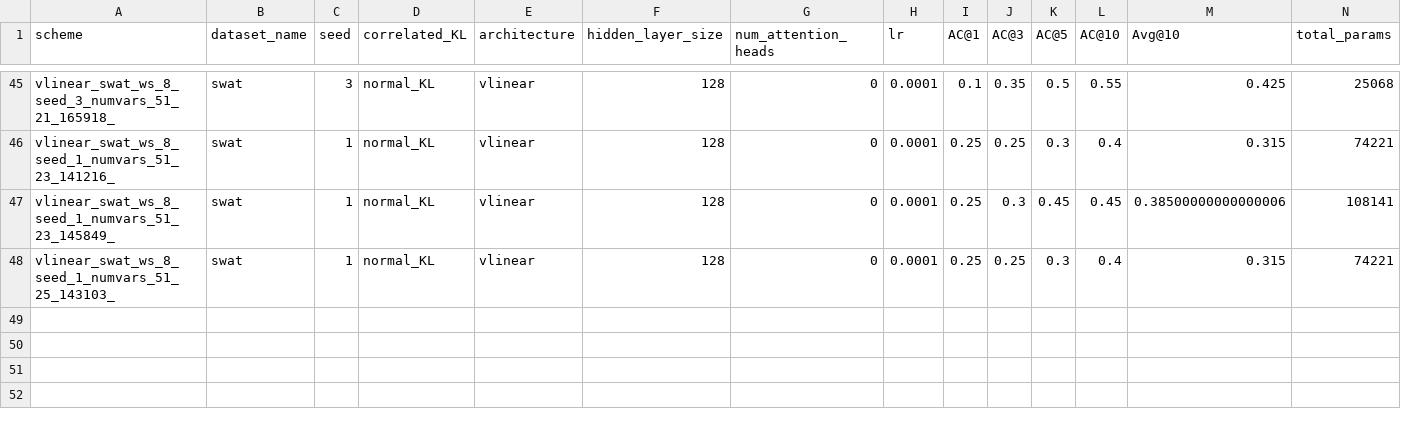
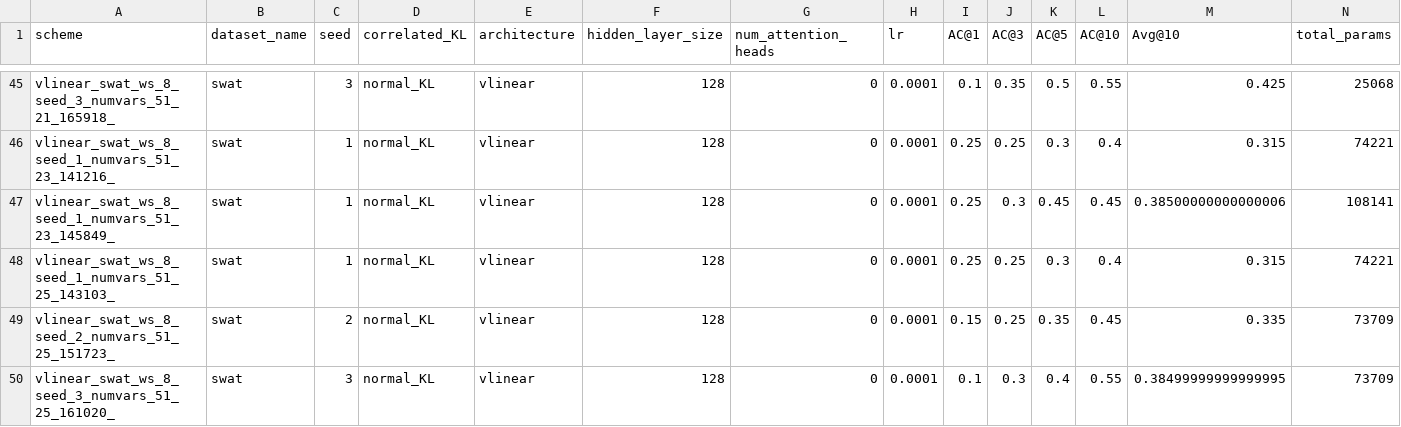
Before and after one commit to theamrzaki/RootCause-Analysis-Correlation-Attentive-Modeling, a CSV file: results_journal/3_Ablations_SWAT_window8.csv, drawn as a sheet; only a part is shown, gaps mark what is left out; rows hold the shown columns only; the diff names each change by its address in the sheet, - before the commit and + after, or states it on an @@ line.

```diff
--- a/results_journal/3_Ablations_SWAT_window8.csv
+++ b/results_journal/3_Ablations_SWAT_window8.csv
+row 49: vlinear_swat_ws_8_seed_2_numvars_51_25_151723_ | swat | 2 | normal_KL | vlinear | 128 | 0 | 0.0001 | 0.15 | 0.25 | 0.35 | 0.45 | 0.335 | 73709
+row 50: vlinear_swat_ws_8_seed_3_numvars_51_25_161020_ | swat | 3 | normal_KL | vlinear | 128 | 0 | 0.0001 | 0.1 | 0.3 | 0.4 | 0.55 | 0.38499999999999995 | 73709
```
Also changed, not shown: results_journal/3_Ablations_WADI_window8_MLP.csv, 2 other files.
